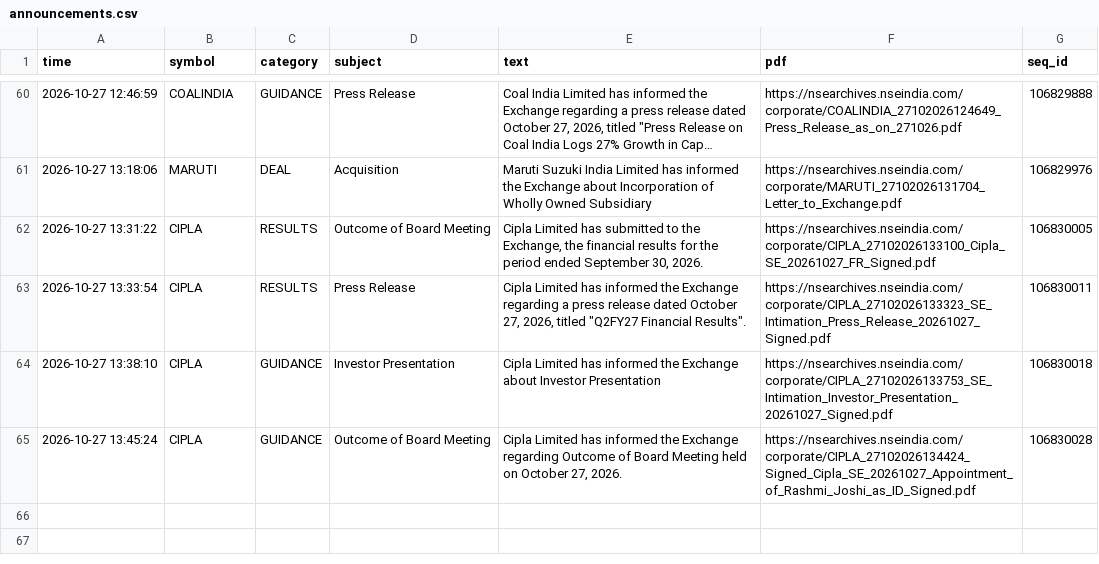
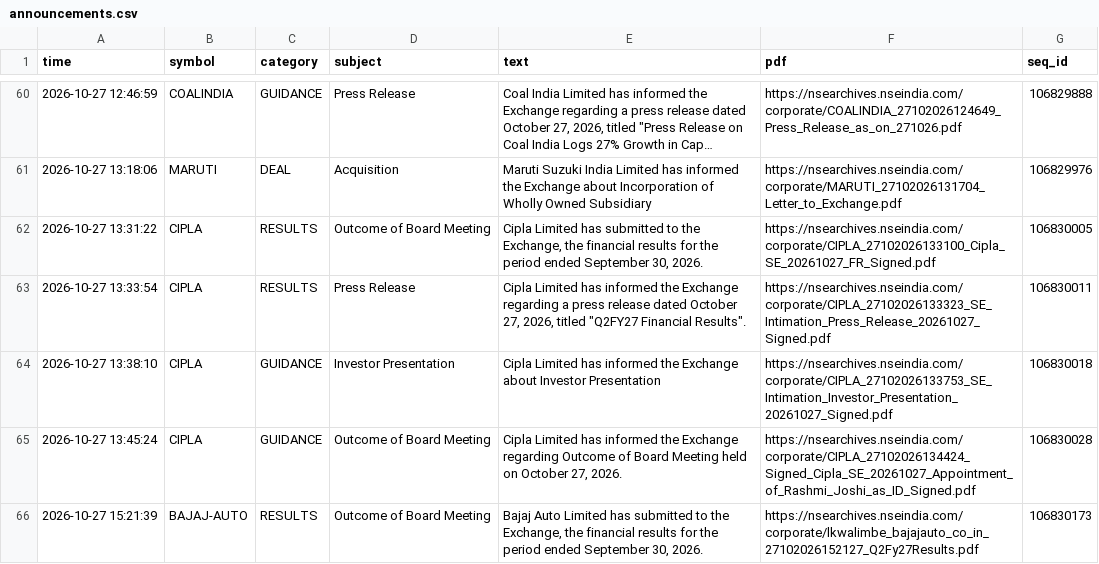
Before and after one commit to vishnupadma007-oss/Stock-market-scanner-of-India, a CSV file: journal/announcements.csv, drawn as a sheet; only a part is shown, gaps mark what is left out; long unchanged cells end in ….

```diff
--- a/journal/announcements.csv
+++ b/journal/announcements.csv
@@ -65 +65,2 @@ time,symbol,category,subject,text,pdf,seq_id
 2026-10-27 13:45:24,CIPLA,GUIDANCE,Outcome of Board Meeting,"Cipla Limited has informed the Exchange regarding Outcome of Board Meeting held on October 27, 2026.",https://nsearchives.nseindia.com/corporate/CIPLA_27102026134424_Signed_Cipla_SE_20261027_Appointment_of_Rashmi_Joshi_as_ID_Signed.pdf,106830028
+2026-10-27 15:21:39,BAJAJ-AUTO,RESULTS,Outcome of Board Meeting,"Bajaj Auto Limited has submitted to the Exchange, the financial results for the period ended September 30, 2026.",https://nsearchives.nseindia.com/corporate/lkwalimbe_bajajauto_co_in_27102026152127_Q2Fy27Results.pdf,106830173
```
